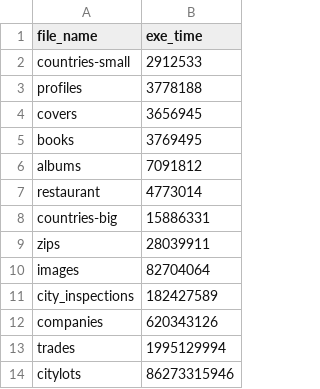
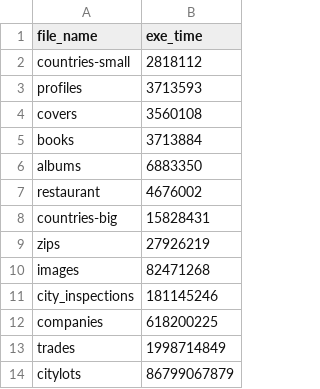
Before and after one commit to jiezhoucs/checkedc-safe-mm-misc, a CSV file: eval/perf_data/parson/checked/result.12.csv, drawn as a sheet.

```diff
--- a/eval/perf_data/parson/checked/result.12.csv
+++ b/eval/perf_data/parson/checked/result.12.csv
@@ -1,14 +1,14 @@
 file_name,exe_time
-countries-small,2912533
-profiles,3778188
-covers,3656945
-books,3769495
-albums,7091812
-restaurant,4773014
-countries-big,15886331
-zips,28039911
-images,82704064
-city_inspections,182427589
-companies,620343126
-trades,1995129994
-citylots,86273315946
+countries-small,2818112
+profiles,3713593
+covers,3560108
+books,3713884
+albums,6883350
+restaurant,4676002
+countries-big,15828431
+zips,27926219
+images,82471268
+city_inspections,181145246
+companies,618200225
+trades,1998714849
+citylots,86799067879
```
Also changed, not shown: eval/perf_data/parson/checked/result.1.csv, eval/perf_data/parson/checked/result.10.csv, 38 other files.
